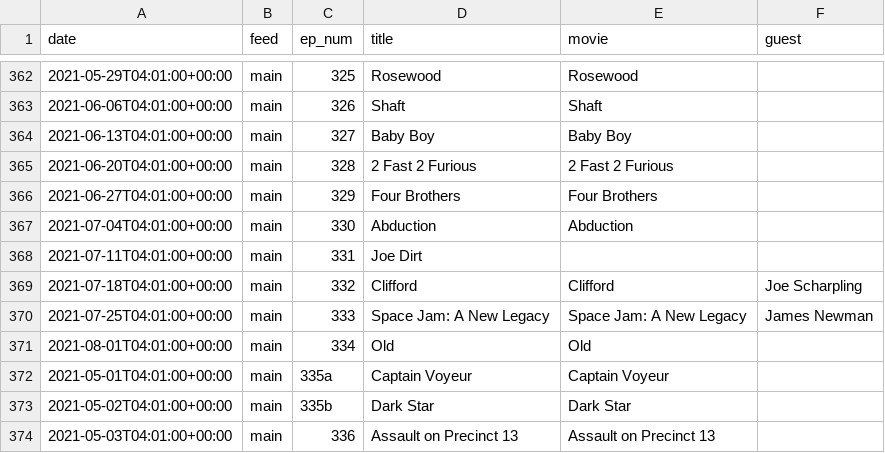
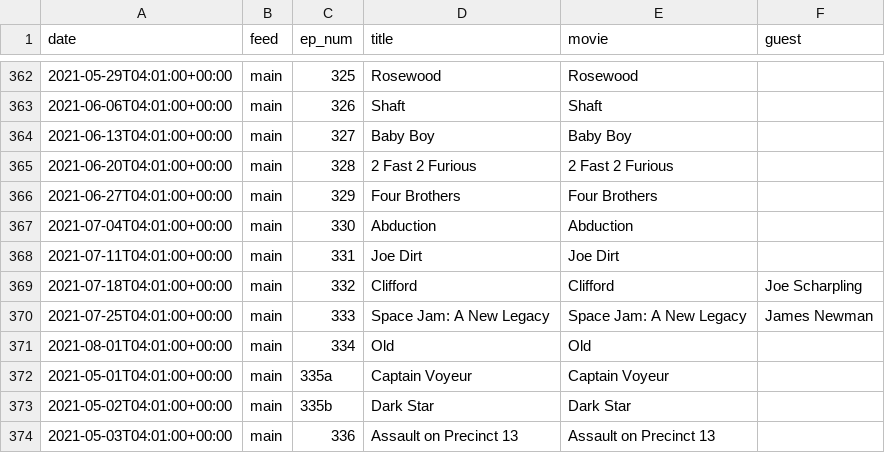
Before and after one commit to mark-jb/blankcheck, a CSV file: movies.cleaned.csv, drawn as a sheet; only a part is shown, gaps mark what is left out.

Commit message:
movie lists update

```diff
--- a/movies.cleaned.csv
+++ b/movies.cleaned.csv
@@ -367,3 +367,3 @@ date,feed,ep_num,title,movie,guest
 2021-07-04T04:01:00+00:00,main,330,Abduction,Abduction,
-2021-07-11T04:01:00+00:00,main,331,Joe Dirt,
+2021-07-11T04:01:00+00:00,main,331,Joe Dirt,Joe Dirt,
 2021-07-18T04:01:00+00:00,main,332,Clifford,Clifford,Joe Scharpling
```
Also changed, not shown: 1 other file.
